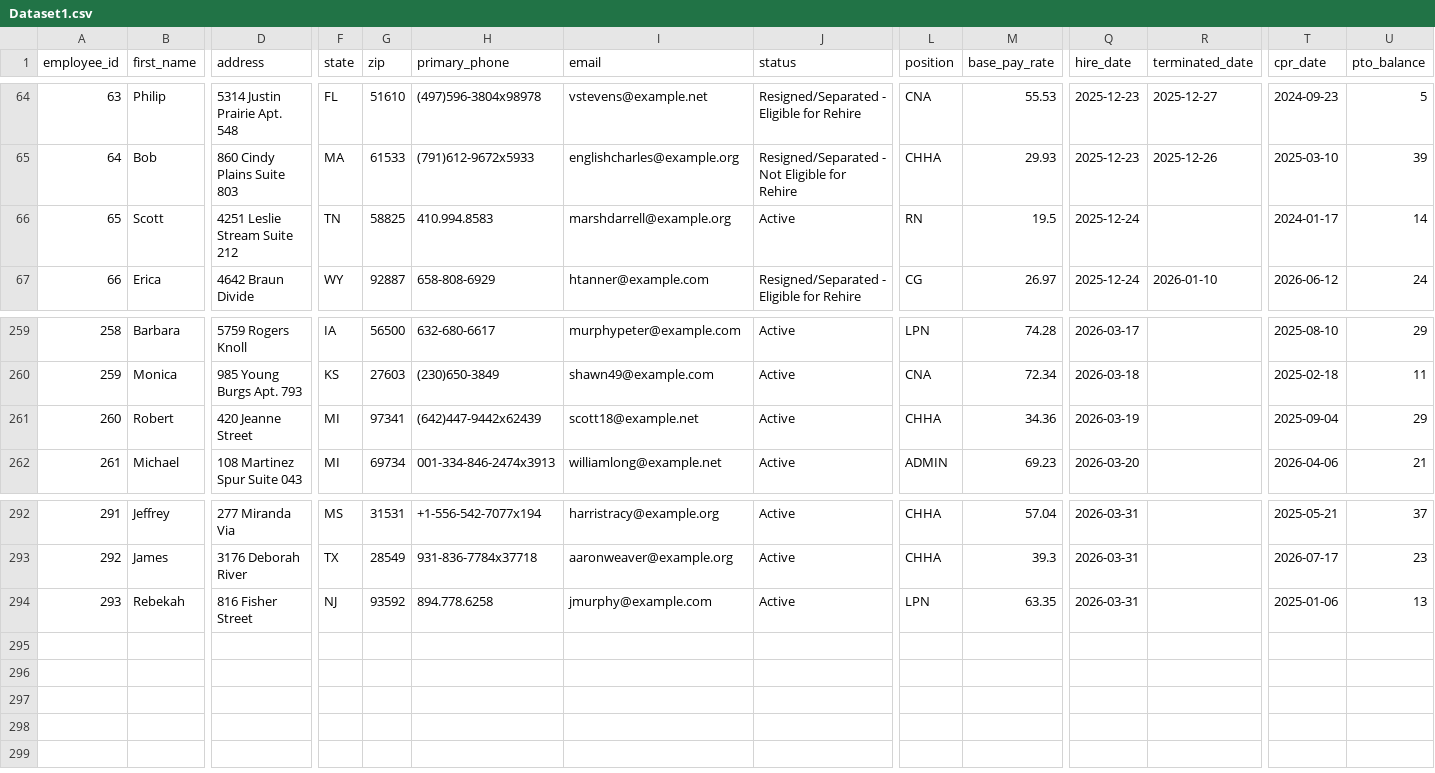
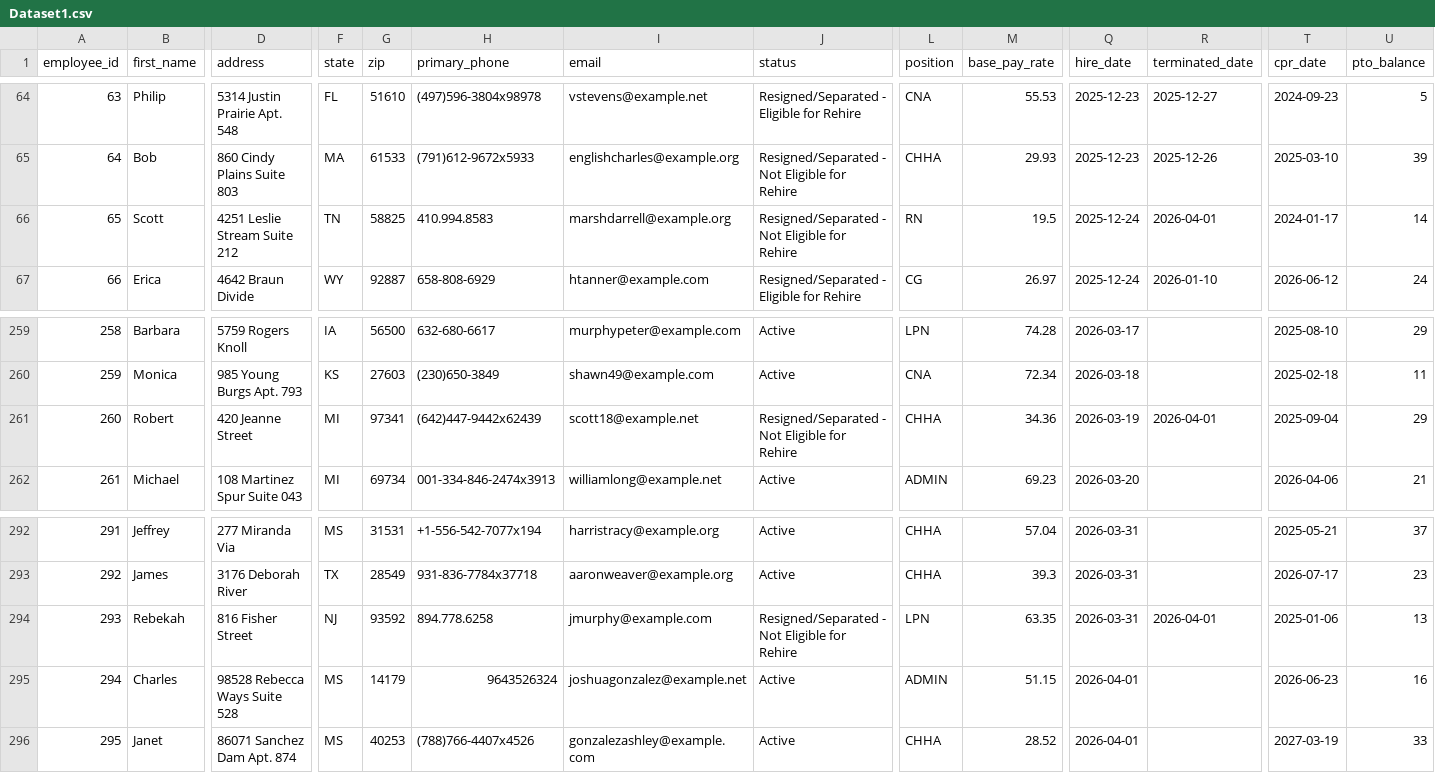
Before and after one commit to uzairnauman/Work_Opportunity_Tax_Credit, a CSV file: Datasets/Dataset1.csv, drawn as a sheet; only a part is shown, gaps mark what is left out; rows hold the shown columns only; the diff names each change by its address in the sheet, - before the commit and + after, or states it on an @@ line.

Commit message:
Automated HR update: Wed Apr  1 07:06:58 UTC 2026

```diff
--- a/Datasets/Dataset1.csv
+++ b/Datasets/Dataset1.csv
-J66 (status): Active
+J66 (status): Resigned/Separated - Not Eligible for Rehire
-R66 (terminated_date): (empty)
+R66 (terminated_date): 2026-04-01
-J261 (status): Active
+J261 (status): Resigned/Separated - Not Eligible for Rehire
-R261 (terminated_date): (empty)
+R261 (terminated_date): 2026-04-01
-J294 (status): Active
+J294 (status): Resigned/Separated - Not Eligible for Rehire
-R294 (terminated_date): (empty)
+R294 (terminated_date): 2026-04-01
+row 295: 294 | Charles | 98528 Rebecca Ways Suite 528 | MS | 14179 | 9643526324 | joshuagonzalez@example.net | Active | ADMIN | 51.15 | 2026-04-01 |  | 2026-06-23 | 16
+row 296: 295 | Janet | 86071 Sanchez Dam Apt. 874 | MS | 40253 | (788)766-4407x4526 | gonzalezashley@example.com | Active | CHHA | 28.52 | 2026-04-01 |  | 2027-03-19 | 33
```
